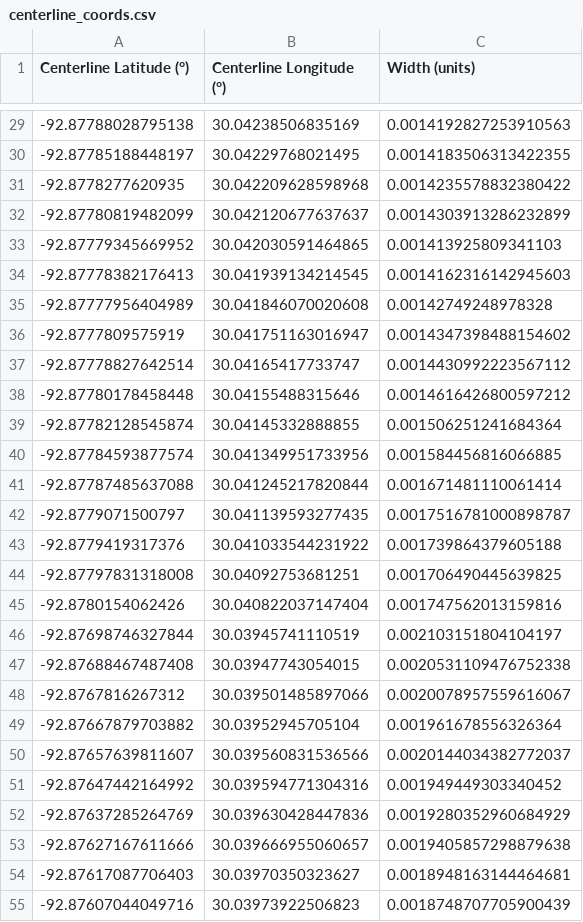
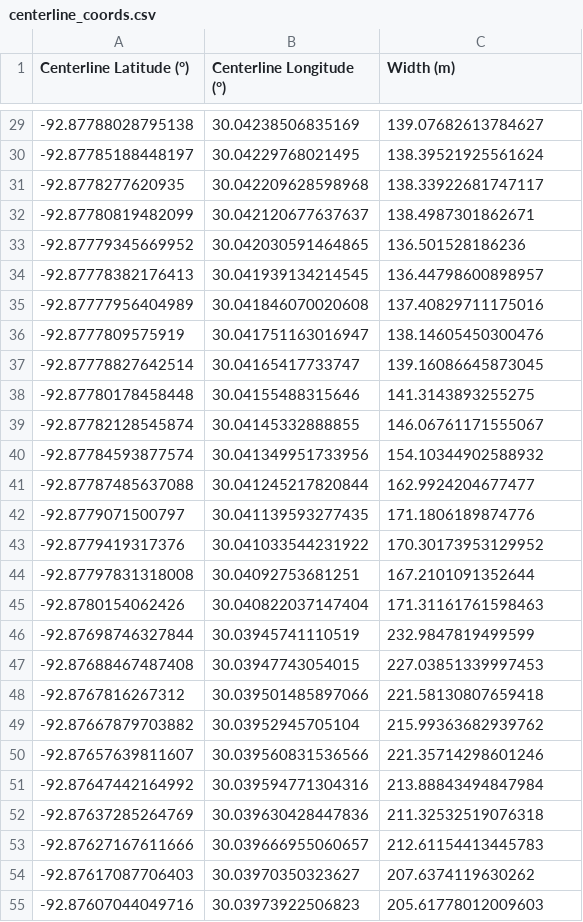
Before and after one commit to cyschneck/centerline-width, a CSV file: data/centerline_coords.csv, drawn as a sheet; only a part is shown, gaps mark what is left out; the diff covers the shown part only.

Commit message:
apply haversine to find centerline length/width

```diff
--- a/data/centerline_coords.csv
+++ b/data/centerline_coords.csv
@@ -1 +1 @@
-Centerline Latitude (°),Centerline Longitude (°),Width (units)
+Centerline Latitude (°),Centerline Longitude (°),Width (m)
@@ -29,27 +29,27 @@ Centerline Latitude (°),Centerline Longitude (°),Width (units)
--92.87788028795138,30.04238506835169,0.0014192827253910563
--92.87785188448197,30.04229768021495,0.0014183506313422355
--92.8778277620935,30.042209628598968,0.0014235578832380422
--92.87780819482099,30.042120677637637,0.0014303913286232899
--92.87779345669952,30.042030591464865,0.001413925809341103
--92.87778382176413,30.041939134214545,0.0014162316142945603
--92.87777956404989,30.041846070020608,0.00142749248978328
--92.8777809575919,30.041751163016947,0.0014347398488154602
--92.87778827642514,30.04165417733747,0.0014430992223567112
--92.87780178458448,30.04155488315646,0.0014616426800597212
--92.87782128545874,30.04145332888855,0.001506251241684364
--92.87784593877574,30.041349951733956,0.001584456816066885
--92.87787485637088,30.041245217820844,0.001671481110061414
--92.8779071500797,30.041139593277435,0.0017516781000898787
--92.8779419317376,30.041033544231922,0.001739864379605188
--92.87797831318008,30.04092753681251,0.001706490445639825
--92.8780154062426,30.040822037147404,0.001747562013159816
--92.87698746327844,30.03945741110519,0.002103151804104197
--92.87688467487408,30.03947743054015,0.0020531109476752338
--92.8767816267312,30.039501485897066,0.0020078957559616067
--92.87667879703882,30.03952945705104,0.001961678556326364
--92.87657639811607,30.039560831536566,0.0020144034382772037
--92.87647442164992,30.039594771304316,0.001949449303340452
--92.87637285264769,30.039630428447836,0.0019280352960684929
--92.87627167611666,30.039666955060657,0.0019405857298879638
--92.87617087706403,30.03970350323627,0.0018948163144464681
--92.87607044049716,30.03973922506823,0.0018748707705900439
+-92.87788028795138,30.04238506835169,139.07682613784627
+-92.87785188448197,30.04229768021495,138.39521925561624
+-92.8778277620935,30.042209628598968,138.33922681747117
+-92.87780819482099,30.042120677637637,138.4987301862671
+-92.87779345669952,30.042030591464865,136.501528186236
+-92.87778382176413,30.041939134214545,136.44798600898957
+-92.87777956404989,30.041846070020608,137.40829711175016
+-92.8777809575919,30.041751163016947,138.14605450300476
+-92.87778827642514,30.04165417733747,139.16086645873045
+-92.87780178458448,30.04155488315646,141.3143893255275
+-92.87782128545874,30.04145332888855,146.06761171555067
+-92.87784593877574,30.041349951733956,154.10344902588932
+-92.87787485637088,30.041245217820844,162.9924204677477
+-92.8779071500797,30.041139593277435,171.1806189874776
+-92.8779419317376,30.041033544231922,170.30173953129952
+-92.87797831318008,30.04092753681251,167.2101091352644
+-92.8780154062426,30.040822037147404,171.31161761598463
+-92.87698746327844,30.03945741110519,232.9847819499599
+-92.87688467487408,30.03947743054015,227.03851339997453
+-92.8767816267312,30.039501485897066,221.58130807659418
+-92.87667879703882,30.03952945705104,215.99363682939762
+-92.87657639811607,30.039560831536566,221.35714298601246
+-92.87647442164992,30.039594771304316,213.88843494847984
+-92.87637285264769,30.039630428447836,211.32532519076318
+-92.87627167611666,30.039666955060657,212.61154413445783
+-92.87617087706403,30.03970350323627,207.6374119630262
+-92.87607044049716,30.03973922506823,205.61778012009603
```
Also changed, not shown: 125 edited cells elsewhere in this file, 8 other files.
